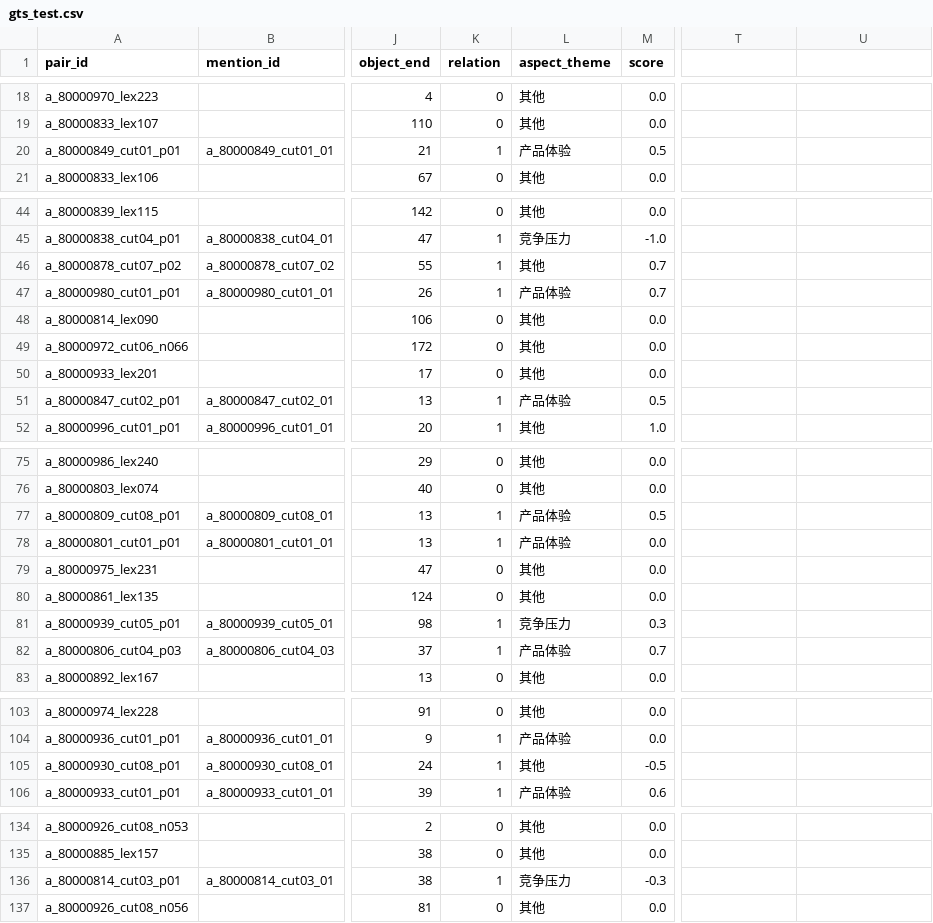
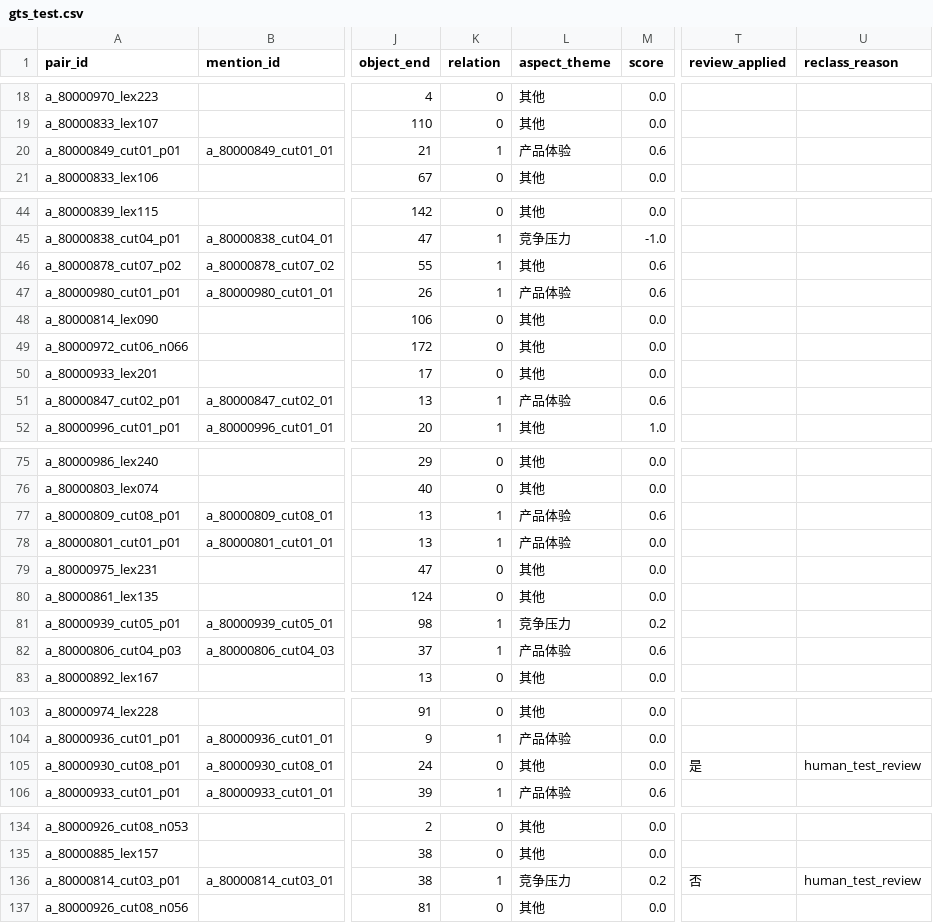
Before and after one commit to aaaaa-xxxxx-m/comparative-semantic-mining, a CSV file: data/gts/gts_test.csv, drawn as a sheet; only a part is shown, gaps mark what is left out; the diff covers the shown part only; the diff names each change by its address in the sheet, - before the commit and + after, or states it on an @@ line.

Commit message:
feat: use discrete GTS score head and latest reviewed data

```diff
--- a/data/gts/gts_test.csv
+++ b/data/gts/gts_test.csv
-T1: (empty)
+T1: review_applied
-U1: (empty)
+U1: reclass_reason
-M20 (score): 0.5
+M20 (score): 0.6
-M46:M47 (score): 0.7
+M46:M47 (score): 0.6
-M51 (score): 0.5
+M51 (score): 0.6
-M77 (score): 0.5
+M77 (score): 0.6
-M81 (score): 0.3
+M81 (score): 0.2
-M82 (score): 0.7
+M82 (score): 0.6
-K105 (relation): 1
+K105 (relation): 0
-M105 (score): -0.5
+M105 (score): 0.0
-T105 (review_applied): (empty)
+T105 (review_applied): 是
-U105 (reclass_reason): (empty)
+U105 (reclass_reason): human_test_review
-M136 (score): -0.3
+M136 (score): 0.2
-T136 (review_applied): (empty)
+T136 (review_applied): 否
-U136 (reclass_reason): (empty)
+U136 (reclass_reason): human_test_review
```
Also changed, not shown: 41 edited cells elsewhere in this file.
